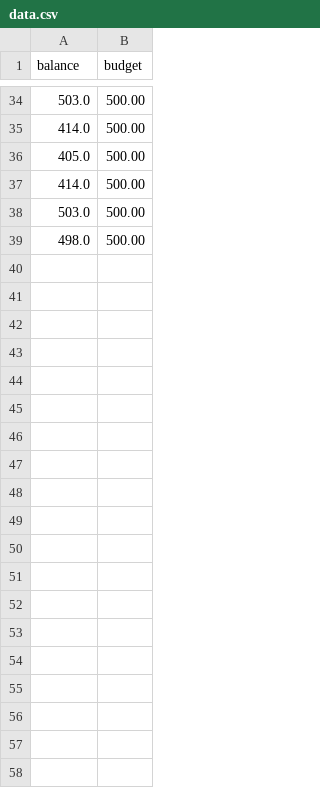
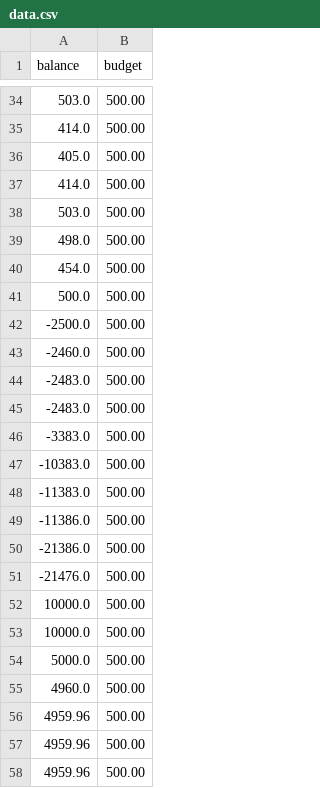
Before and after one commit to Haseeb-21/Web, a CSV file: data.csv, drawn as a sheet; only a part is shown, gaps mark what is left out; the diff covers the shown part only.

```diff
--- a/data.csv
+++ b/data.csv
@@ -39 +39,20 @@ balance,budget
 498.0,500.00
+454.0,500.00
+500.0,500.00
+-2500.0,500.00
+-2460.0,500.00
+-2483.0,500.00
+-2483.0,500.00
+-3383.0,500.00
+-10383.0,500.00
+-11383.0,500.00
+-11386.0,500.00
+-21386.0,500.00
+-21476.0,500.00
+10000.0,500.00
+10000.0,500.00
+5000.0,500.00
+4960.0,500.00
+4959.96,500.00
+4959.96,500.00
+4959.96,500.00
```
Also changed, not shown: 36 added rows elsewhere in this file, 52 other files.
